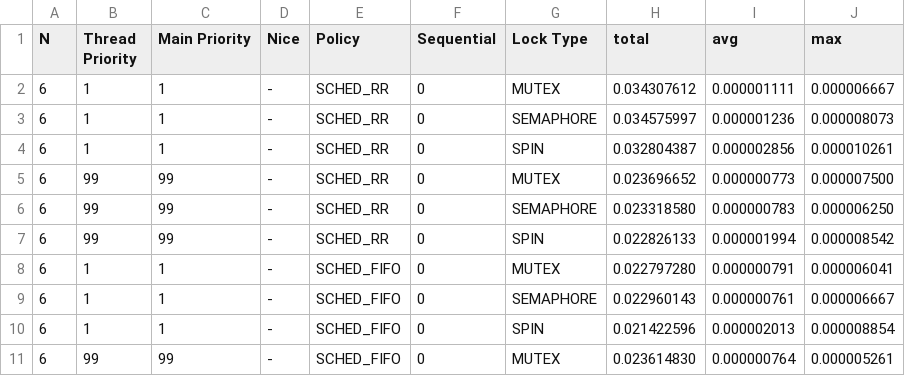
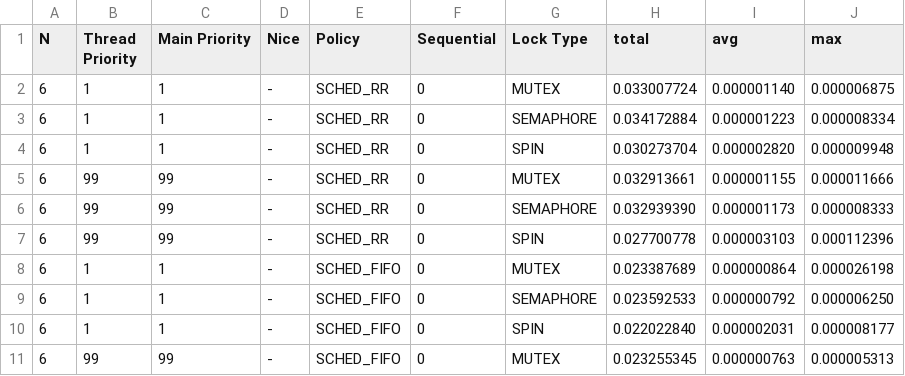
Before and after one commit to tmsimont/csci5573.threaded-workloads, a TSV file: matmul/results2.tsv, drawn as a sheet; only a part is shown; the diff covers the shown part only.

```diff
--- a/matmul/results2.tsv
+++ b/matmul/results2.tsv
@@ -2,10 +2,10 @@ N	Thread Priority	Main Priority	Nice	Policy	Sequential	Lock Type	total	avg	max
-6	1	1	-	SCHED_RR	0	MUTEX	0.034307612	0.000001111	0.000006667	
-6	1	1	-	SCHED_RR	0	SEMAPHORE	0.034575997	0.000001236	0.000008073	
-6	1	1	-	SCHED_RR	0	SPIN	0.032804387	0.000002856	0.000010261	
-6	99	99	-	SCHED_RR	0	MUTEX	0.023696652	0.000000773	0.000007500	
-6	99	99	-	SCHED_RR	0	SEMAPHORE	0.023318580	0.000000783	0.000006250	
-6	99	99	-	SCHED_RR	0	SPIN	0.022826133	0.000001994	0.000008542	
-6	1	1	-	SCHED_FIFO	0	MUTEX	0.022797280	0.000000791	0.000006041	
-6	1	1	-	SCHED_FIFO	0	SEMAPHORE	0.022960143	0.000000761	0.000006667	
-6	1	1	-	SCHED_FIFO	0	SPIN	0.021422596	0.000002013	0.000008854	
-6	99	99	-	SCHED_FIFO	0	MUTEX	0.023614830	0.000000764	0.000005261	
+6	1	1	-	SCHED_RR	0	MUTEX	0.033007724	0.000001140	0.000006875	
+6	1	1	-	SCHED_RR	0	SEMAPHORE	0.034172884	0.000001223	0.000008334	
+6	1	1	-	SCHED_RR	0	SPIN	0.030273704	0.000002820	0.000009948	
+6	99	99	-	SCHED_RR	0	MUTEX	0.032913661	0.000001155	0.000011666	
+6	99	99	-	SCHED_RR	0	SEMAPHORE	0.032939390	0.000001173	0.000008333	
+6	99	99	-	SCHED_RR	0	SPIN	0.027700778	0.000003103	0.000112396	
+6	1	1	-	SCHED_FIFO	0	MUTEX	0.023387689	0.000000864	0.000026198	
+6	1	1	-	SCHED_FIFO	0	SEMAPHORE	0.023592533	0.000000792	0.000006250	
+6	1	1	-	SCHED_FIFO	0	SPIN	0.022022840	0.000002031	0.000008177	
+6	99	99	-	SCHED_FIFO	0	MUTEX	0.023255345	0.000000763	0.000005313	
```
Also changed, not shown: 24 edited cells elsewhere in this file, 1 other file.
